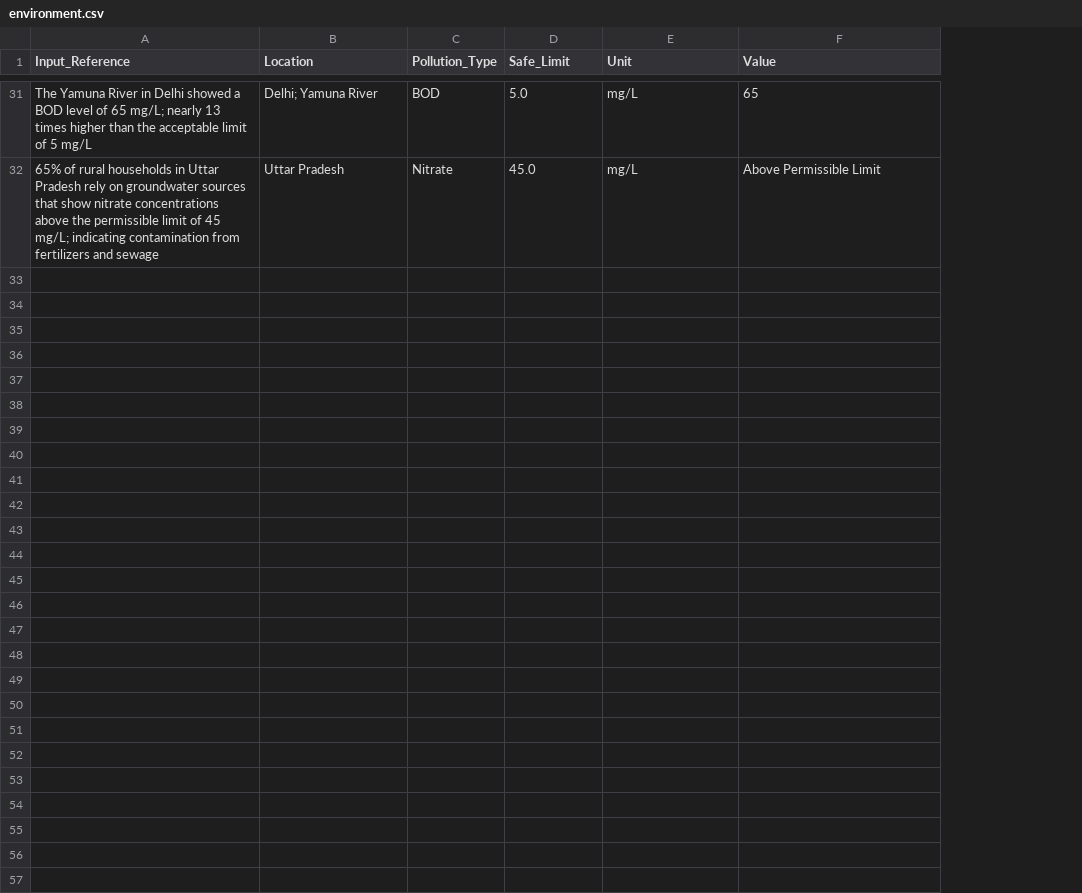
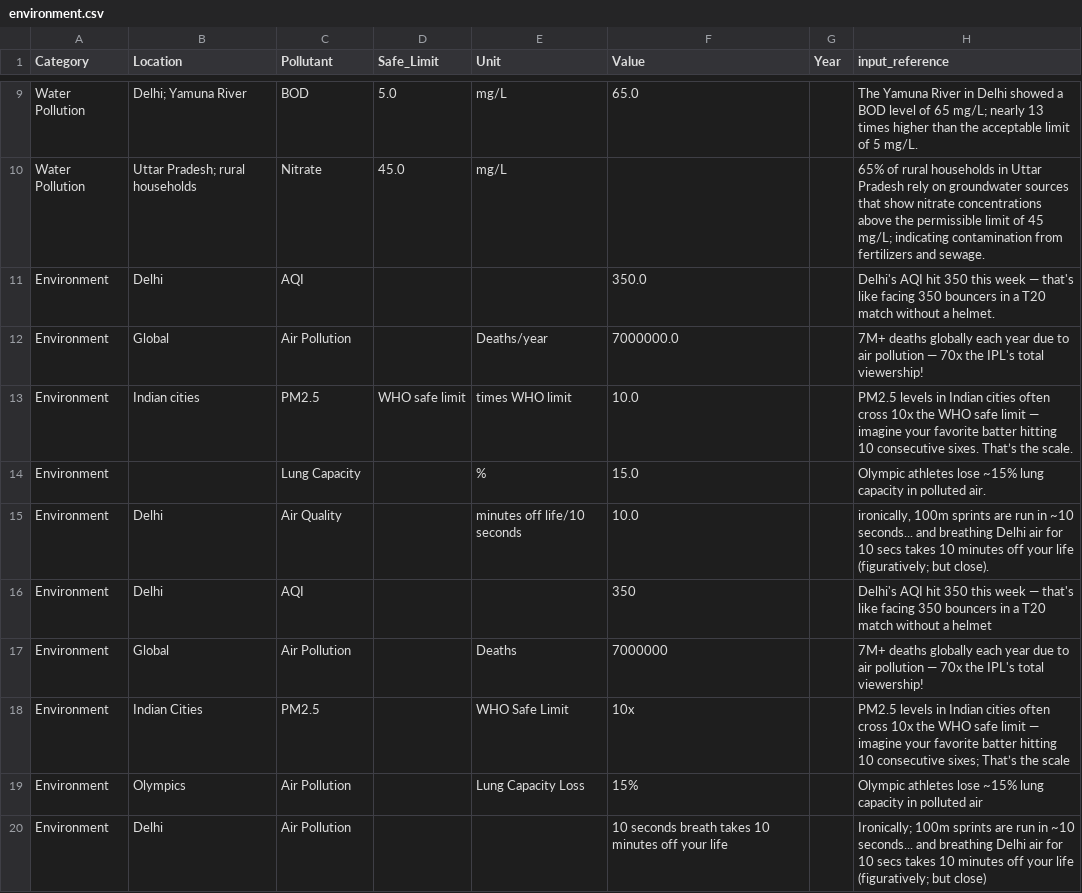
Before and after one commit to shriyamgera/DatasetExtraction, a CSV file: datasets/environment.csv, drawn as a sheet; only a part is shown, gaps mark what is left out; removed rows and columns are numbered as before the commit, all else as after; the diff covers the shown part only; the diff names each change by its address in the sheet, - before the commit and + after, or states it on an @@ line.

```diff
--- a/datasets/environment.csv
+++ b/datasets/environment.csv
-column A (Input_Reference), rows 31-32: The Yamuna River in Delhi showed a BOD level of 65 mg/L; nearly 13 times higher than the acceptable limit of 5 mg/L | 65% of rural households in Uttar Pradesh rely on groundwater sources that show nitrate concentrations above the permissible limit of 45 mg/L; indicating contamination from fertilizers and sewage
+column A (Category), rows 9-10: Water Pollution | Water Pollution
+column G (Year), empty
+column H (input_reference), rows 9-10: The Yamuna River in Delhi showed a BOD level of 65 mg/L; nearly 13 times higher than the acceptable limit of 5 mg/L. | 65% of rural households in Uttar Pradesh rely on groundwater sources that show nitrate concentrations above the permissible limit of 45 mg/L; indicating contamination from fertilizers and sewage.
-C1: Pollution_Type
+C1: Pollutant
-F9 (Value): 65
+F9 (Value): 65.0
-B10 (Location): Uttar Pradesh
+B10 (Location): Uttar Pradesh; rural households
-F10 (Value): Above Permissible Limit
+F10 (Value): (empty)
+row 11: Environment | Delhi | AQI |  |  | 350.0 |  | Delhi's AQI hit 350 this week — that's like facing 350 bouncers in a T20 match without a helmet.
+row 12: Environment | Global | Air Pollution |  | Deaths/year | 7000000.0 |  | 7M+ deaths globally each year due to air pollution — 70x the IPL's total viewership!
+row 13: Environment | Indian cities | PM2.5 | WHO safe limit | times WHO limit | 10.0 |  | PM2.5 levels in Indian cities often cross 10x the WHO safe limit — imagine your favorite batter hitting 10 consecutive sixes. That’s the scale.
+row 14: Environment |  | Lung Capacity |  | % | 15.0 |  | Olympic athletes lose ~15% lung capacity in polluted air.
+row 15: Environment | Delhi | Air Quality |  | minutes off life/10 seconds | 10.0 |  | ironically, 100m sprints are run in ~10 seconds... and breathing Delhi air for 10 secs takes 10 minutes off your life (figuratively; but close).
+row 16: Environment | Delhi | AQI |  |  | 350 |  | Delhi's AQI hit 350 this week — that's like facing 350 bouncers in a T20 match without a helmet
+row 17: Environment | Global | Air Pollution |  | Deaths | 7000000 |  | 7M+ deaths globally each year due to air pollution — 70x the IPL's total viewership!
+row 18: Environment | Indian Cities | PM2.5 |  | WHO Safe Limit | 10x |  | PM2.5 levels in Indian cities often cross 10x the WHO safe limit — imagine your favorite batter hitting 10 consecutive sixes; That’s the scale
+row 19: Environment | Olympics | Air Pollution |  | Lung Capacity Loss | 15% |  | Olympic athletes lose ~15% lung capacity in polluted air
+row 20: Environment | Delhi | Air Pollution |  |  | 10 seconds breath takes 10 minutes off your life |  | Ironically; 100m sprints are run in ~10 seconds... and breathing Delhi air for 10 secs takes 10 minutes off your life (figuratively; but close)
```
Also changed, not shown: 22 removed rows and 11 edited cells elsewhere in this file, datasets/government.csv, datasets/health.csv, 7 other files.
